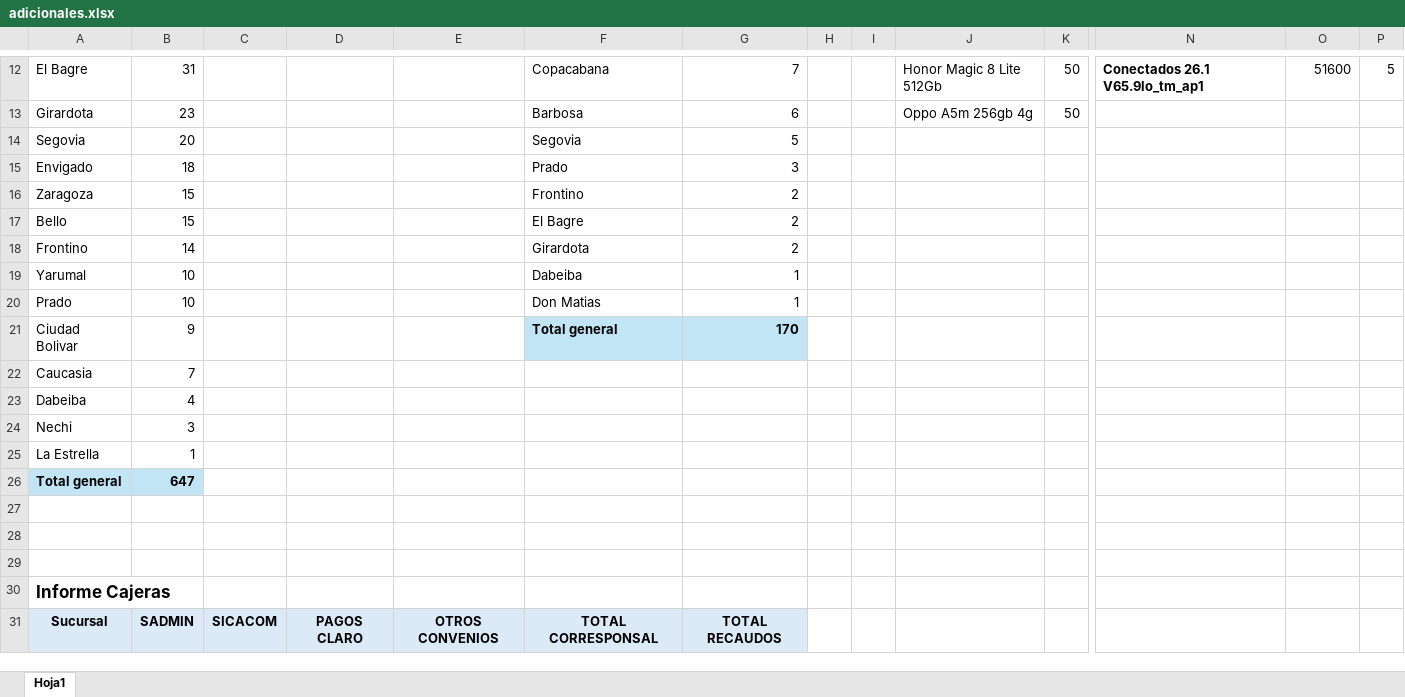
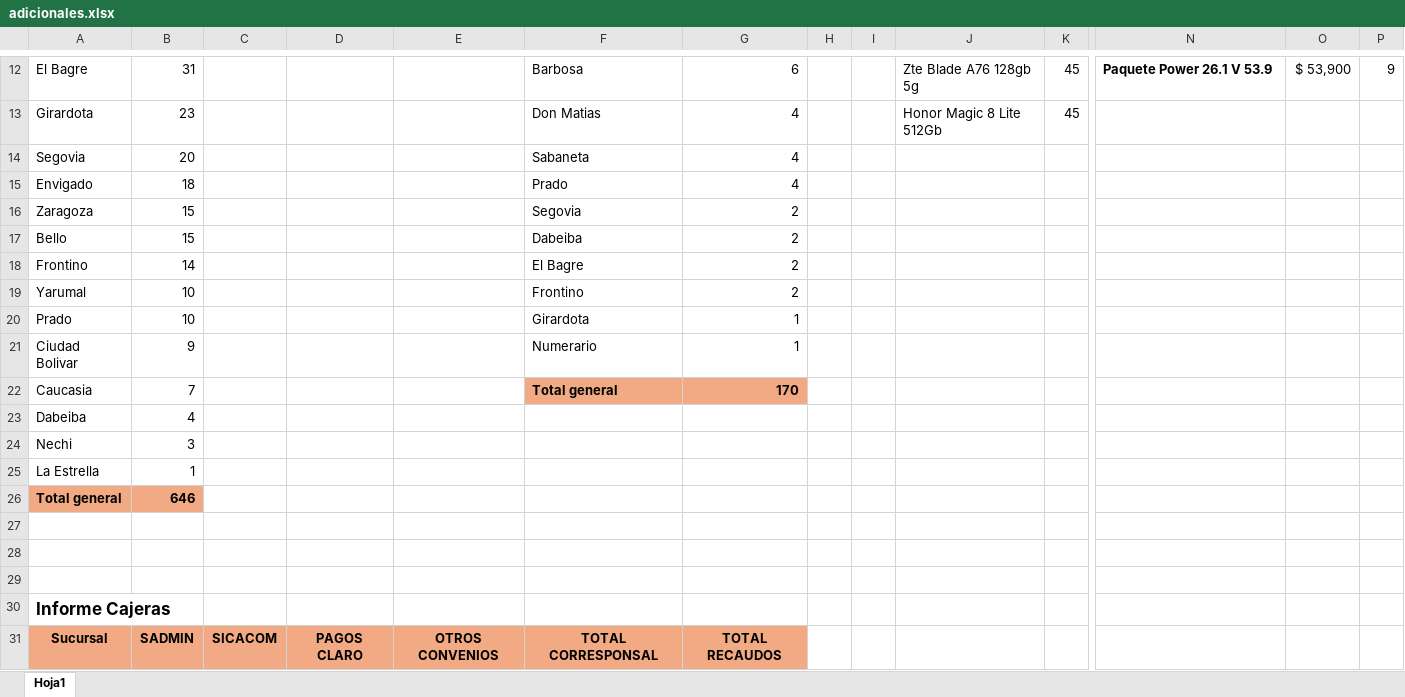
Before and after one commit to Paolam1903/Dashboard_Comercial, an Excel workbook: data/adicionales.xlsx, sheet Hoja1, drawn as a sheet; only a part is shown, gaps mark what is left out; values as stored, in another font and other column widths than the file's, no borders; the diff covers the shown part only; the diff names each change by its address in the sheet, - before the commit and + after, or states it on an @@ line.

```diff
--- a/data/adicionales.xlsx (sheet Hoja1)
+++ b/data/adicionales.xlsx (sheet Hoja1)
-F12: Copacabana
+F12: Barbosa
-G12: 7
+G12: 6
-J12: Honor Magic 8 Lite 512Gb
+J12: Zte Blade A76 128gb 5g
-K12:K13: 50
+K12:K13: 45
-N12: Conectados 26.1 V65.9lo_tm_ap1
+N12: Paquete Power 26.1 V 53.9
-O12: 51600
+O12: $ 53,900
-P12: 5
+P12: 9
-F13: Barbosa
+F13: Don Matias
-G13: 6
+G13: 4
-J13: Oppo A5m 256gb 4g
+J13: Honor Magic 8 Lite 512Gb
-F14: Segovia
+F14: Sabaneta
-G14: 5
+G14: 4
-G15: 3
+G15: 4
-F16: Frontino
+F16: Segovia
-F17: El Bagre
+F17: Dabeiba
-F18: Girardota
+F18: El Bagre
-F19: Dabeiba
+F19: Frontino
-G19: 1
+G19: 2
-F20: Don Matias
+F20: Girardota
-F21: Total general
+F21: Numerario
@@ F21:G21 fill: #C1E5F5 → none, bold: on → off @@
-G21: 170
+G21: 1
-F22: (empty)
+F22: Total general
-F22:G22 fill: none
+F22:G22 fill: #F2AA84
-G22: (empty)
+G22: 170
-A26:B26 fill: #C1E5F5
+A26:B26 fill: #F2AA84
-B26: 647
+B26: 646
-A31:G31 fill: #DCEAF7
+A31:G31 fill: #F2AA84
```
Also changed, not shown: 2 added rows, 1 removed row, 184 edited cells and cell formats elsewhere in this sheet, data/general.xlsx, data/liquidacion_final.xlsx, 2 other files.
